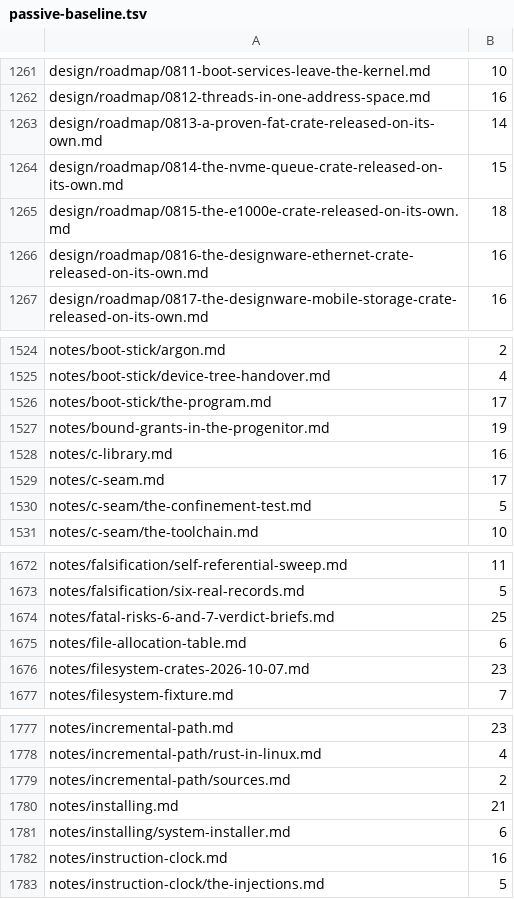
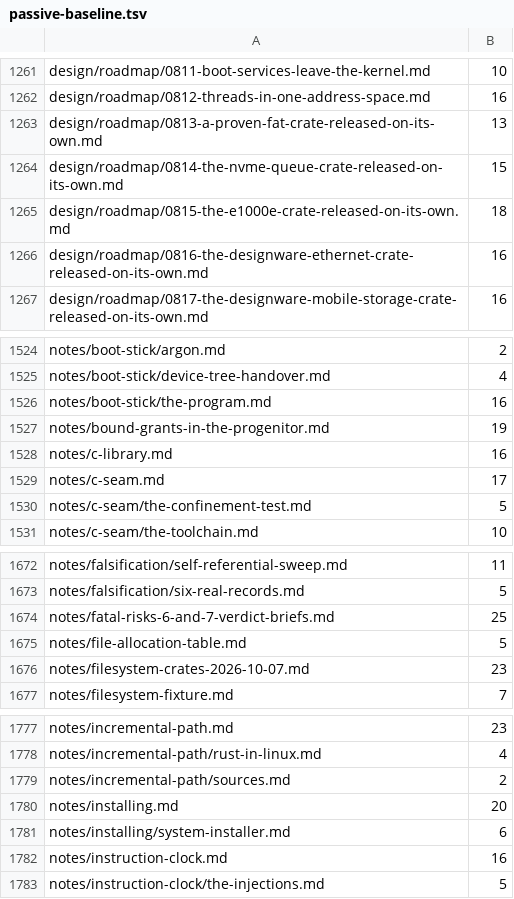
Before and after one commit to nifeos/nife, a TSV file: design/passive-baseline.tsv, drawn as a sheet; only a part is shown, gaps mark what is left out.

```diff
--- a/design/passive-baseline.tsv
+++ b/design/passive-baseline.tsv
@@ -1262,3 +1262,3 @@ design/roadmap/0811-boot-services-leave-the-kernel.md	10
 design/roadmap/0812-threads-in-one-address-space.md	16
-design/roadmap/0813-a-proven-fat-crate-released-on-its-own.md	14
+design/roadmap/0813-a-proven-fat-crate-released-on-its-own.md	13
 design/roadmap/0814-the-nvme-queue-crate-released-on-its-own.md	15
@@ -1525,3 +1525,3 @@ notes/boot-stick/argon.md	2
 notes/boot-stick/device-tree-handover.md	4
-notes/boot-stick/the-program.md	17
+notes/boot-stick/the-program.md	16
 notes/bound-grants-in-the-progenitor.md	19
@@ -1674,3 +1674,3 @@ notes/falsification/six-real-records.md	5
 notes/fatal-risks-6-and-7-verdict-briefs.md	25
-notes/file-allocation-table.md	6
+notes/file-allocation-table.md	5
 notes/filesystem-crates-2026-10-07.md	23
@@ -1779,3 +1779,3 @@ notes/incremental-path/rust-in-linux.md	4
 notes/incremental-path/sources.md	2
-notes/installing.md	21
+notes/installing.md	20
 notes/installing/system-installer.md	6
```
Also changed, not shown: 3 other files.
